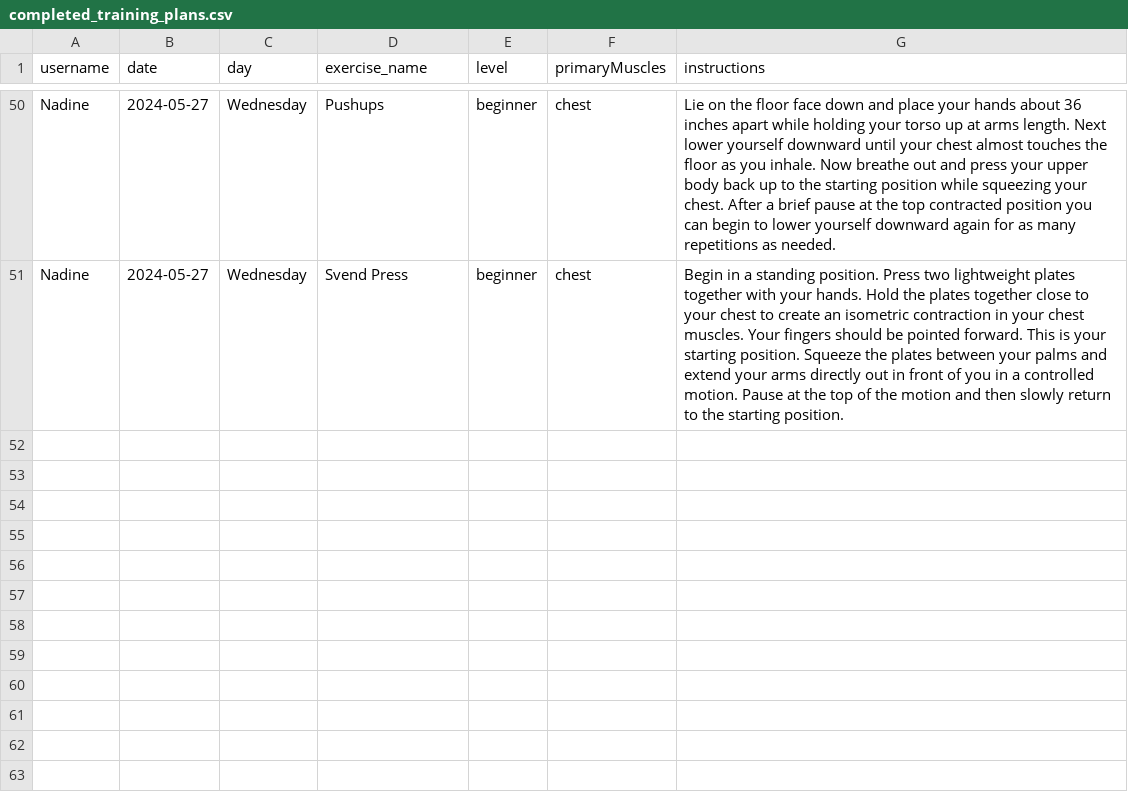
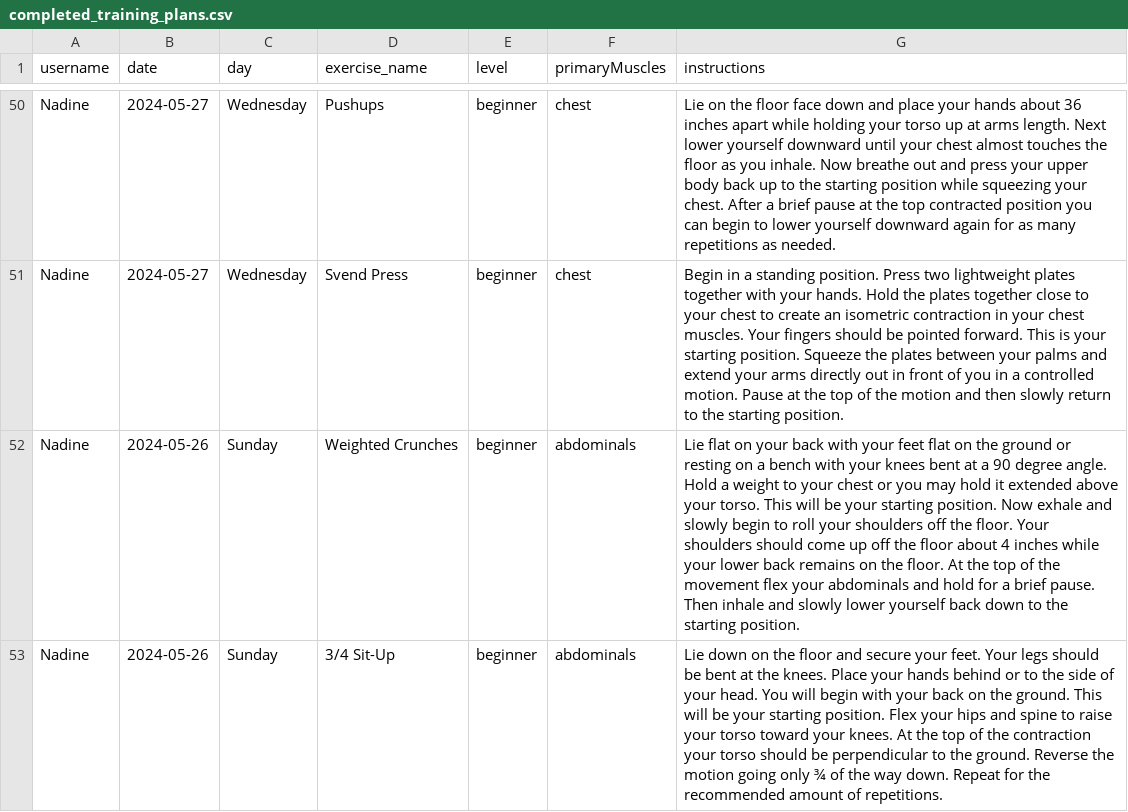
Before and after one commit to PinaGallo/Fit_Through_College_Data, a CSV file: completed_training_plans.csv, drawn as a sheet; only a part is shown, gaps mark what is left out; the diff covers the shown part only; the diff names each change by its address in the sheet, - before the commit and + after, or states it on an @@ line.

Commit message:
Updated completed training plans

```diff
--- a/completed_training_plans.csv
+++ b/completed_training_plans.csv
+row 52: Nadine | 2024-05-26 | Sunday | Weighted Crunches | beginner | abdominals | Lie flat on your back with your feet flat on the ground or resting on a bench with your knees bent at a 90 degree angle. Hold a weight to your chest or you may hold it extended above your torso. This will be your starting position. Now exhale and slowly begin to roll your shoulders off the floor. Your shoulders should come up off the floor about 4 inches while your lower back remains on the floor. At the top of the movement flex your abdominals and hold for a brief pause. Then inhale and slowly lower yourself back down to the starting position.
+row 53: Nadine | 2024-05-26 | Sunday | 3/4 Sit-Up | beginner | abdominals | Lie down on the floor and secure your feet. Your legs should be bent at the knees. Place your hands behind or to the side of your head. You will begin with your back on the ground. This will be your starting position. Flex your hips and spine to raise your torso toward your knees. At the top of the contraction your torso should be perpendicular to the ground. Reverse the motion going only ¾ of the way down. Repeat for the recommended amount of repetitions.
```
Also changed, not shown: 3 added rows elsewhere in this file.
